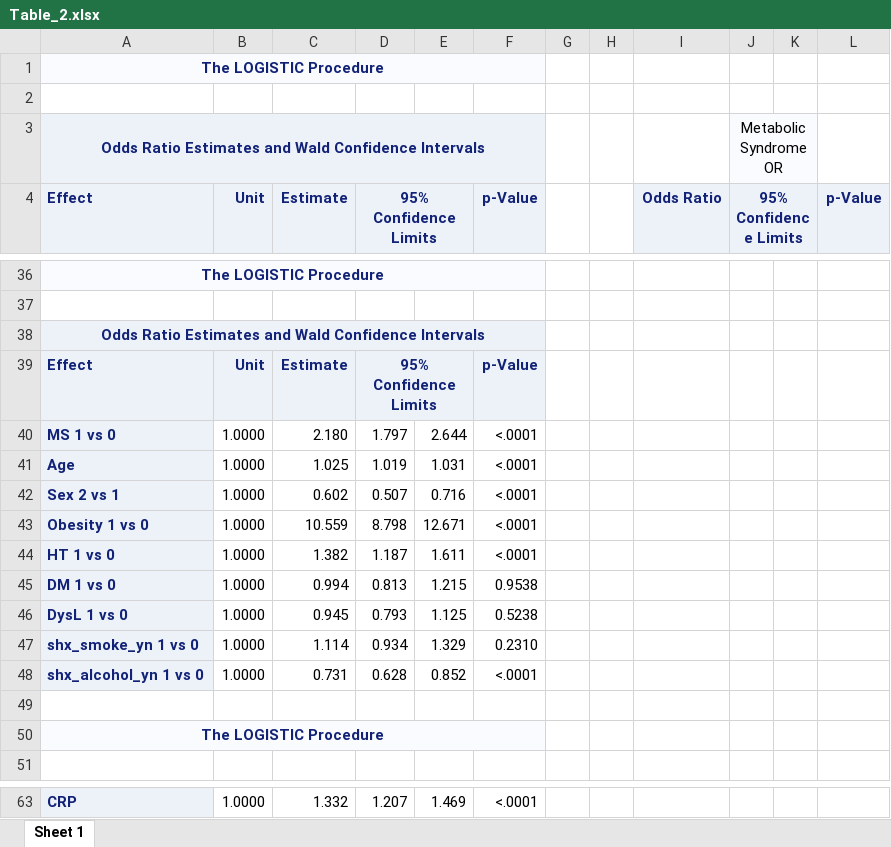
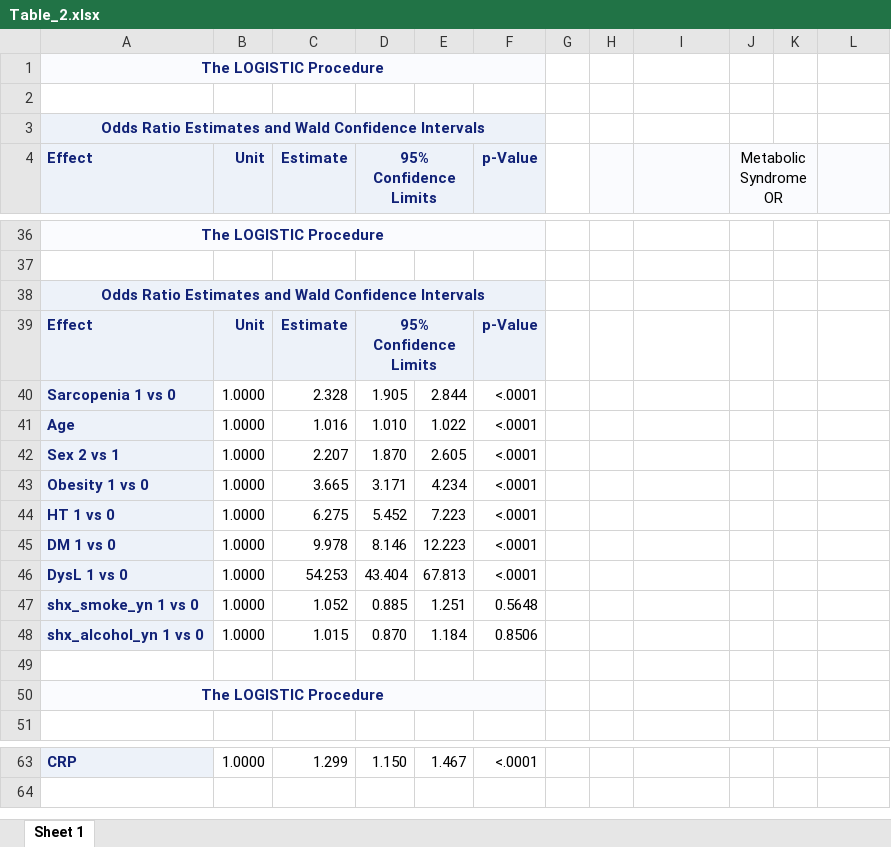
Before and after one commit to phoebe-lu/EPIDEM207-2022-winter, an Excel workbook: Assignment 1/Table_2.xlsx, sheet Sheet 1, drawn as a sheet; only a part is shown, gaps mark what is left out; values as stored, in another font and other column widths than the file's, no borders; removed rows and columns are numbered as before the commit, all else as after; the diff covers the shown part only; the diff names each change by its address in the sheet, - before the commit and + after, or states it on an @@ line.

```diff
--- a/Assignment 1/Table_2.xlsx (sheet Sheet 1)
+++ b/Assignment 1/Table_2.xlsx (sheet Sheet 1)
-J3 (Metabolic Syndrome OR): Metabolic Syndrome OR
+J3 (Metabolic Syndrome OR): (empty)
-J3:K3 fill: #FAFBFE
+J3:K3 fill: none
-J3:K3 merged
-H4 fill: none
+H4 fill: #FAFBFE
-I4: Odds Ratio
+I4: (empty)
-J4: 95% Confidence Limits
+J4: Metabolic Syndrome OR
@@ J4 bold: on → off, text colour: #112277 → black @@
-L4: p-Value
+L4: (empty)
-row 40: MS 1 vs 0 | 1.0000 | 2.180 | 1.797 | 2.644 | <.0001
+row 40: Sarcopenia 1 vs 0 | 1.0000 | 2.328 | 1.905 | 2.844 | <.0001
-C41 (Estimate): 1.025
+C41 (Estimate): 1.016
-D41 (95% Confidence Limits): 1.019
+D41 (95% Confidence Limits): 1.010
-E41: 1.031
+E41: 1.022
-C42 (Estimate): 0.602
+C42 (Estimate): 2.207
-D42 (95% Confidence Limits): 0.507
+D42 (95% Confidence Limits): 1.870
-E42: 0.716
+E42: 2.605
-C43 (Estimate): 10.559
+C43 (Estimate): 3.665
-D43 (95% Confidence Limits): 8.798
+D43 (95% Confidence Limits): 3.171
-E43: 12.671
+E43: 4.234
-C44 (Estimate): 1.382
+C44 (Estimate): 6.275
-D44 (95% Confidence Limits): 1.187
+D44 (95% Confidence Limits): 5.452
-E44: 1.611
+E44: 7.223
-C45 (Estimate): 0.994
+C45 (Estimate): 9.978
-D45 (95% Confidence Limits): 0.813
+D45 (95% Confidence Limits): 8.146
-E45: 1.215
+E45: 12.223
-F45 (p-Value): 0.9538
+F45 (p-Value): <.0001
-C46 (Estimate): 0.945
+C46 (Estimate): 54.253
-D46 (95% Confidence Limits): 0.793
+D46 (95% Confidence Limits): 43.404
-E46: 1.125
+E46: 67.813
-F46 (p-Value): 0.5238
+F46 (p-Value): <.0001
-C47 (Estimate): 1.114
+C47 (Estimate): 1.052
-D47 (95% Confidence Limits): 0.934
+D47 (95% Confidence Limits): 0.885
-E47: 1.329
+E47: 1.251
-F47 (p-Value): 0.2310
+F47 (p-Value): 0.5648
-C48 (Estimate): 0.731
+C48 (Estimate): 1.015
-D48 (95% Confidence Limits): 0.628
+D48 (95% Confidence Limits): 0.870
-E48: 0.852
+E48: 1.184
-F48 (p-Value): <.0001
+F48 (p-Value): 0.8506
-C63 (Estimate): 1.332
+C63 (Estimate): 1.299
-D63 (95% Confidence Limits): 1.207
+D63 (95% Confidence Limits): 1.150
-E63: 1.469
+E63: 1.467
```
Also changed, not shown: 7 added rows, 7 removed rows and 77 edited cells elsewhere in this sheet, Assignment 1/Table_3.xlsx, Assignment 1/Table_4.xlsx, 3 other files.
